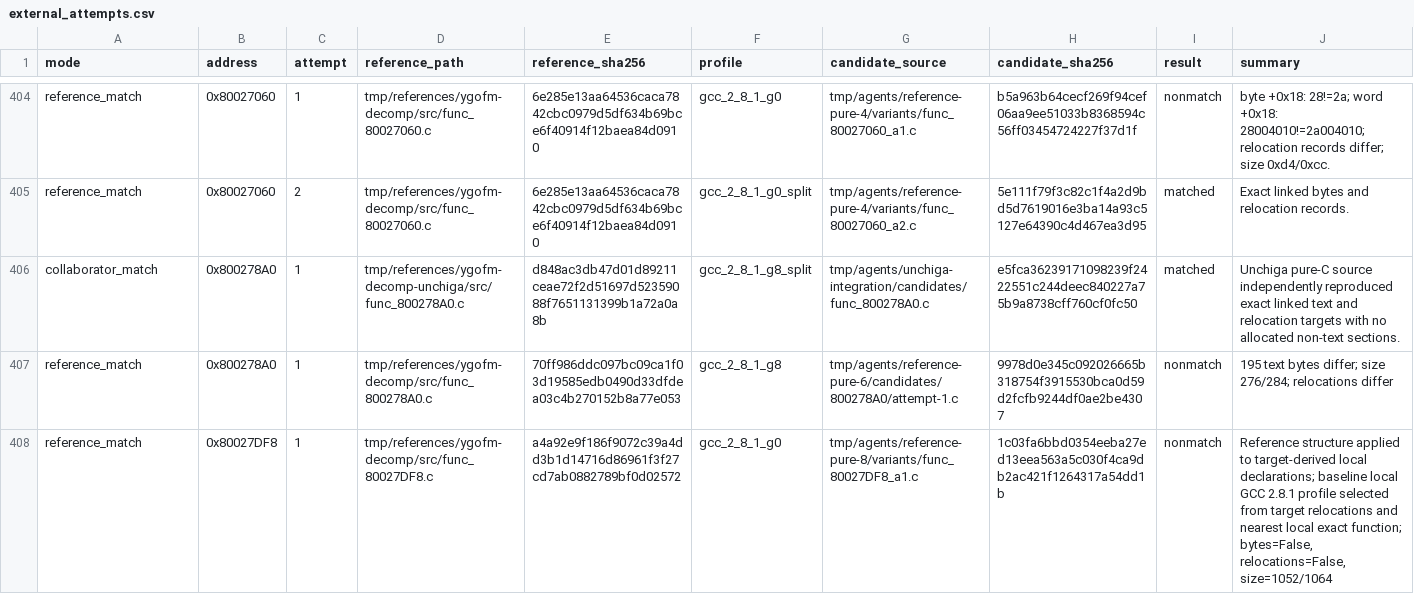
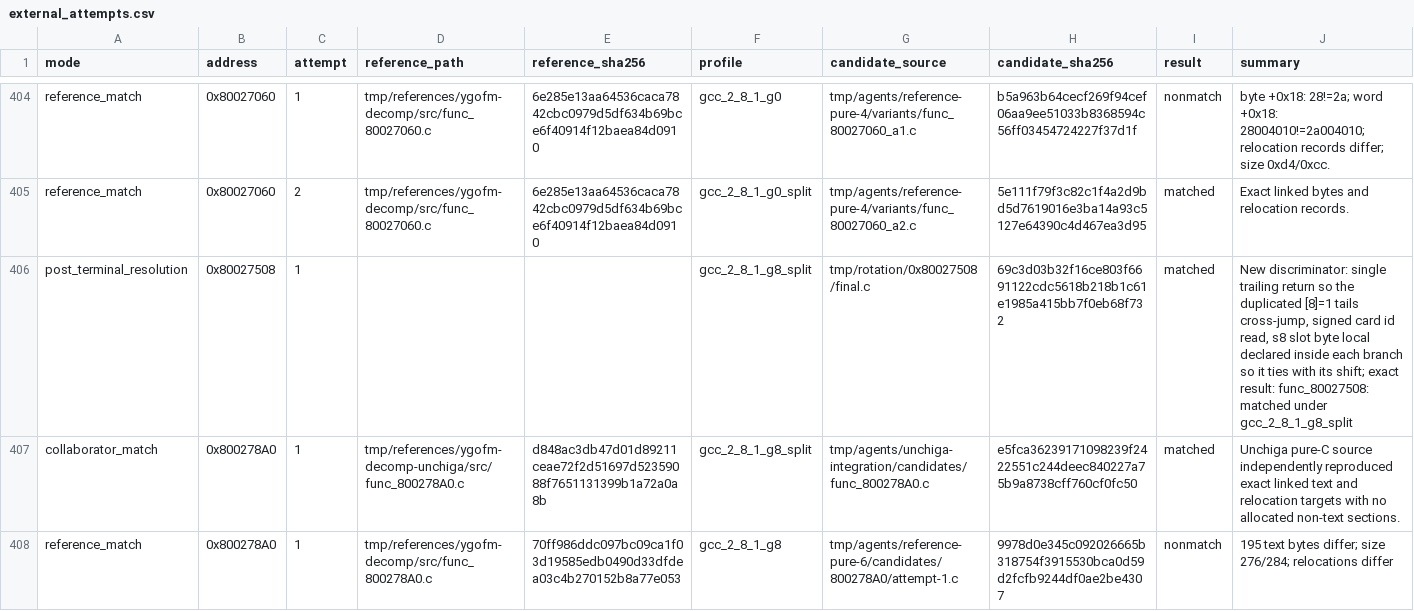
Before and after one commit to Unchiga/memories-decomp, a CSV file: config/slus_01411/external_attempts.csv, drawn as a sheet; only a part is shown, gaps mark what is left out; the shorter side is filled out with more unchanged rows; the diff names each change by its address in the sheet, - before the commit and + after, or states it on an @@ line.

```diff
--- a/config/slus_01411/external_attempts.csv
+++ b/config/slus_01411/external_attempts.csv
+row 406: post_terminal_resolution | 0x80027508 | 1 |  |  | gcc_2_8_1_g8_split | tmp/rotation/0x80027508/final.c | 69c3d03b32f16ce803f6691122cdc5618b218b1c61e1985a415bb7f0eb68f732 | matched | New discriminator: single trailing return so the duplicated [8]=1 tails cross-jump, signed card id read, s8 slot byte local declared inside each branch so it ties with its shift; exact result: func_80027508: matched under gcc_2_8_1_g8_split
```
Also changed, not shown: config/slus_01411/functions.csv, 2 other files.
